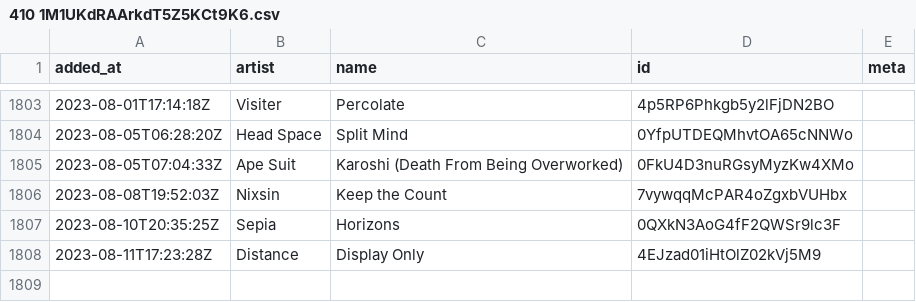
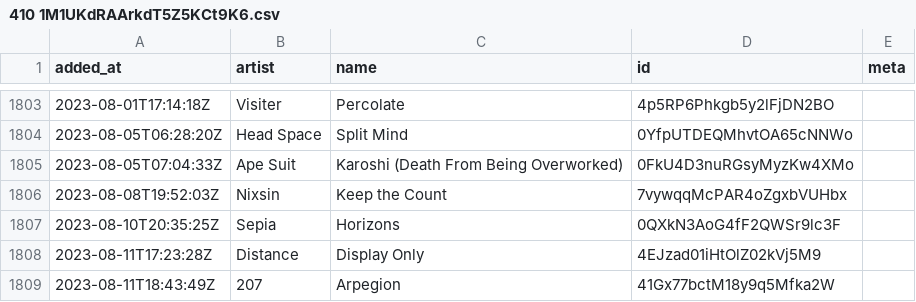
Before and after one commit to pingw33n/spotify_backup_data, a CSV file: data/playlists/410 1M1UKdRAArkdT5Z5KCt9K6.csv, drawn as a sheet; only a part is shown, gaps mark what is left out.

```diff
--- a/data/playlists/410 1M1UKdRAArkdT5Z5KCt9K6.csv
+++ b/data/playlists/410 1M1UKdRAArkdT5Z5KCt9K6.csv
@@ -1808 +1808,2 @@ added_at,artist,name,id,meta
 2023-08-11T17:23:28Z,Distance,Display Only,4EJzad01iHtOlZ02kVj5M9,
+2023-08-11T18:43:49Z,207,Arpegion,41Gx77bctM18y9q5Mfka2W,
```
